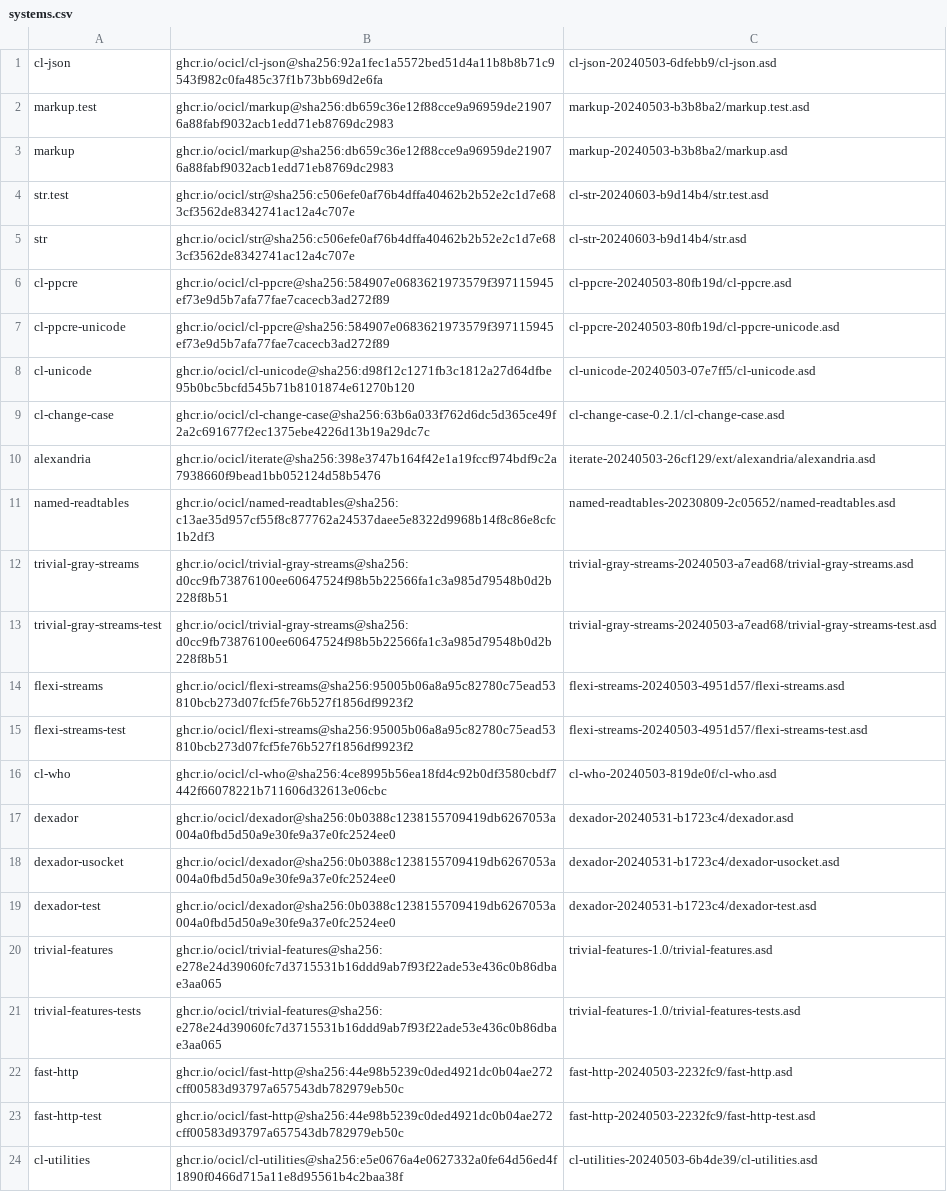
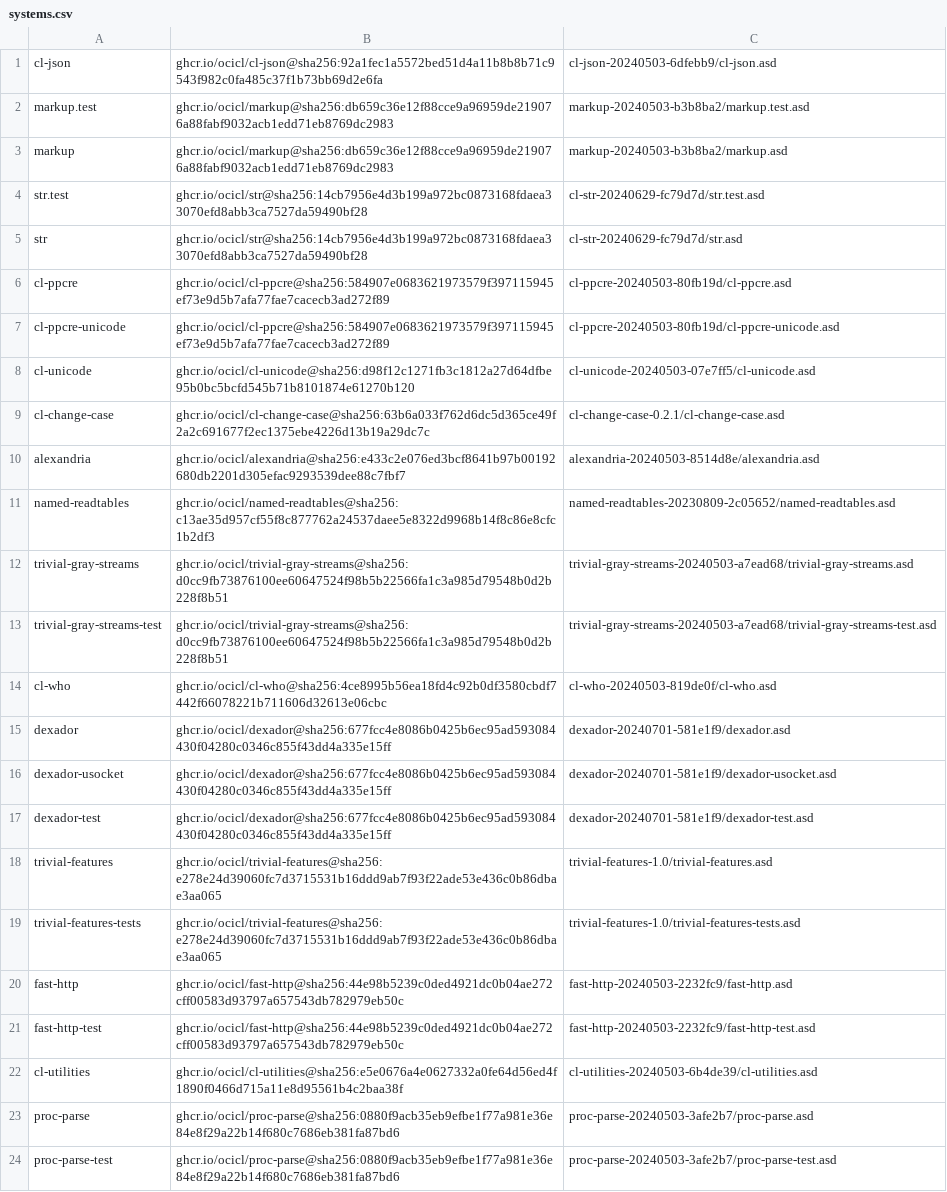
Before and after one commit to atgreen/scandy, a CSV file: systems.csv, drawn as a sheet; only a part is shown; the shorter side is filled out with more unchanged rows; the diff covers the shown part only.

```diff
--- a/systems.csv
+++ b/systems.csv
@@ -3,4 +3,4 @@ markup.test, ghcr.io/ocicl/markup@sha256:db659c36e12f88cce9a96959de219076a88fabf
 markup, ghcr.io/ocicl/markup@sha256:db659c36e12f88cce9a96959de219076a88fabf9032acb1edd71eb8769dc2983, markup-20240503-b3b8ba2/markup.asd
-str.test, ghcr.io/ocicl/str@sha256:c506efe0af76b4dffa40462b2b52e2c1d7e683cf3562de8342741ac12a4c707e, cl-str-20240603-b9d14b4/str.test.asd
-str, ghcr.io/ocicl/str@sha256:c506efe0af76b4dffa40462b2b52e2c1d7e683cf3562de8342741ac12a4c707e, cl-str-20240603-b9d14b4/str.asd
+str.test, ghcr.io/ocicl/str@sha256:14cb7956e4d3b199a972bc0873168fdaea33070efd8abb3ca7527da59490bf28, cl-str-20240629-fc79d7d/str.test.asd
+str, ghcr.io/ocicl/str@sha256:14cb7956e4d3b199a972bc0873168fdaea33070efd8abb3ca7527da59490bf28, cl-str-20240629-fc79d7d/str.asd
 cl-ppcre, ghcr.io/ocicl/cl-ppcre@sha256:584907e0683621973579f397115945ef73e9d5b7afa77fae7cacecb3ad272f89, cl-ppcre-20240503-80fb19d/cl-ppcre.asd
@@ -9,3 +9,3 @@ cl-unicode, ghcr.io/ocicl/cl-unicode@sha256:d98f12c1271fb3c1812a27d64dfbe95b0bc5
 cl-change-case, ghcr.io/ocicl/cl-change-case@sha256:63b6a033f762d6dc5d365ce49f2a2c691677f2ec1375ebe4226d13b19a29dc7c, cl-change-case-0.2.1/cl-change-case.asd
-alexandria, ghcr.io/ocicl/iterate@sha256:398e3747b164f42e1a19fccf974bdf9c2a7938660f9bead1bb052124d58b5476, iterate-20240503-26cf129/ext/alexandria/alexandria.asd
+alexandria, ghcr.io/ocicl/alexandria@sha256:e433c2e076ed3bcf8641b97b00192680db2201d305efac9293539dee88c7fbf7, alexandria-20240503-8514d8e/alexandria.asd
 named-readtables, ghcr.io/ocicl/named-readtables@sha256:c13ae35d957cf55f8c877762a24537daee5e8322d9968b14f8c86e8cfc1b2df3, named-readtables-20230809-2c05652/named-readtables.asd
@@ -13,8 +13,6 @@ trivial-gray-streams, ghcr.io/ocicl/trivial-gray-streams@sha256:d0cc9fb73876100e
 trivial-gray-streams-test, ghcr.io/ocicl/trivial-gray-streams@sha256:d0cc9fb73876100ee60647524f98b5b22566fa1c3a985d79548b0d2b228f8b51, trivial-gray-streams-20240503-a7ead68/trivial-gray-streams-test.asd
-flexi-streams, ghcr.io/ocicl/flexi-streams@sha256:95005b06a8a95c82780c75ead53810bcb273d07fcf5fe76b527f1856df9923f2, flexi-streams-20240503-4951d57/flexi-streams.asd
-flexi-streams-test, ghcr.io/ocicl/flexi-streams@sha256:95005b06a8a95c82780c75ead53810bcb273d07fcf5fe76b527f1856df9923f2, flexi-streams-20240503-4951d57/flexi-streams-test.asd
 cl-who, ghcr.io/ocicl/cl-who@sha256:4ce8995b56ea18fd4c92b0df3580cbdf7442f66078221b711606d32613e06cbc, cl-who-20240503-819de0f/cl-who.asd
-dexador, ghcr.io/ocicl/dexador@sha256:0b0388c1238155709419db6267053a004a0fbd5d50a9e30fe9a37e0fc2524ee0, dexador-20240531-b1723c4/dexador.asd
-dexador-usocket, ghcr.io/ocicl/dexador@sha256:0b0388c1238155709419db6267053a004a0fbd5d50a9e30fe9a37e0fc2524ee0, dexador-20240531-b1723c4/dexador-usocket.asd
-dexador-test, ghcr.io/ocicl/dexador@sha256:0b0388c1238155709419db6267053a004a0fbd5d50a9e30fe9a37e0fc2524ee0, dexador-20240531-b1723c4/dexador-test.asd
+dexador, ghcr.io/ocicl/dexador@sha256:677fcc4e8086b0425b6ec95ad593084430f04280c0346c855f43dd4a335e15ff, dexador-20240701-581e1f9/dexador.asd
+dexador-usocket, ghcr.io/ocicl/dexador@sha256:677fcc4e8086b0425b6ec95ad593084430f04280c0346c855f43dd4a335e15ff, dexador-20240701-581e1f9/dexador-usocket.asd
+dexador-test, ghcr.io/ocicl/dexador@sha256:677fcc4e8086b0425b6ec95ad593084430f04280c0346c855f43dd4a335e15ff, dexador-20240701-581e1f9/dexador-test.asd
 trivial-features, ghcr.io/ocicl/trivial-features@sha256:e278e24d39060fc7d3715531b16ddd9ab7f93f22ade53e436c0b86dbae3aa065, trivial-features-1.0/trivial-features.asd
```
Also changed, not shown: 17 removed rows, 2 moved rows and 32 edited cells elsewhere in this file, 3 other files.
